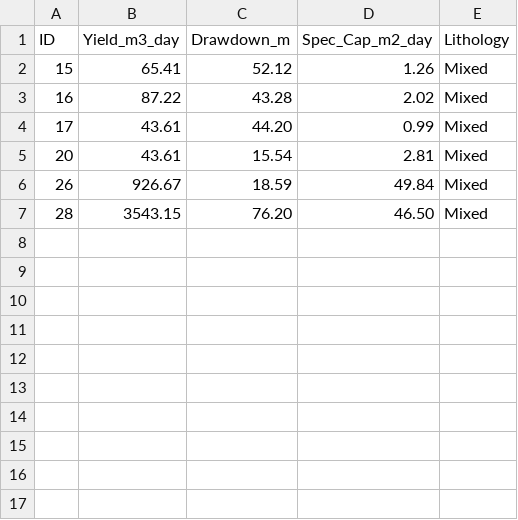
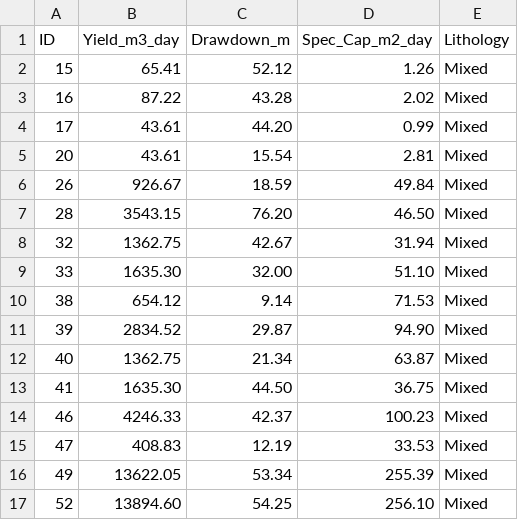
Before and after one commit to geoengineer55/hydro-porosity-model, a CSV file: Data/Raw_Data_by_Unit/Mixed_units.csv, drawn as a sheet; the diff names each change by its address in the sheet, - before the commit and + after, or states it on an @@ line.

Commit message:
Add new rows to Mixed_units.csv

```diff
--- a/Data/Raw_Data_by_Unit/Mixed_units.csv
+++ b/Data/Raw_Data_by_Unit/Mixed_units.csv
+row 8: 32 | 1362.75 | 42.67 | 31.94 | Mixed
+row 9: 33 | 1635.30 | 32.00 | 51.10 | Mixed
+row 10: 38 | 654.12 | 9.14 | 71.53 | Mixed
+row 11: 39 | 2834.52 | 29.87 | 94.90 | Mixed
+row 12: 40 | 1362.75 | 21.34 | 63.87 | Mixed
+row 13: 41 | 1635.30 | 44.50 | 36.75 | Mixed
+row 14: 46 | 4246.33 | 42.37 | 100.23 | Mixed
+row 15: 47 | 408.83 | 12.19 | 33.53 | Mixed
+row 16: 49 | 13622.05 | 53.34 | 255.39 | Mixed
+row 17: 52 | 13894.60 | 54.25 | 256.10 | Mixed
```
